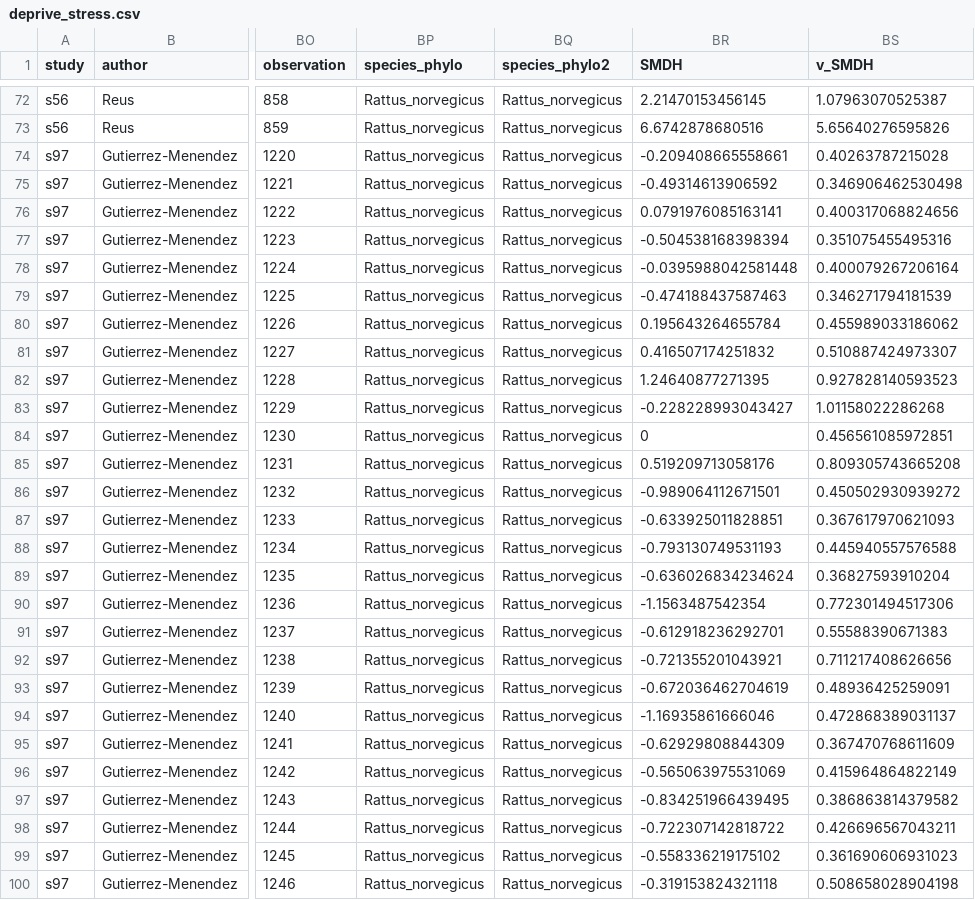
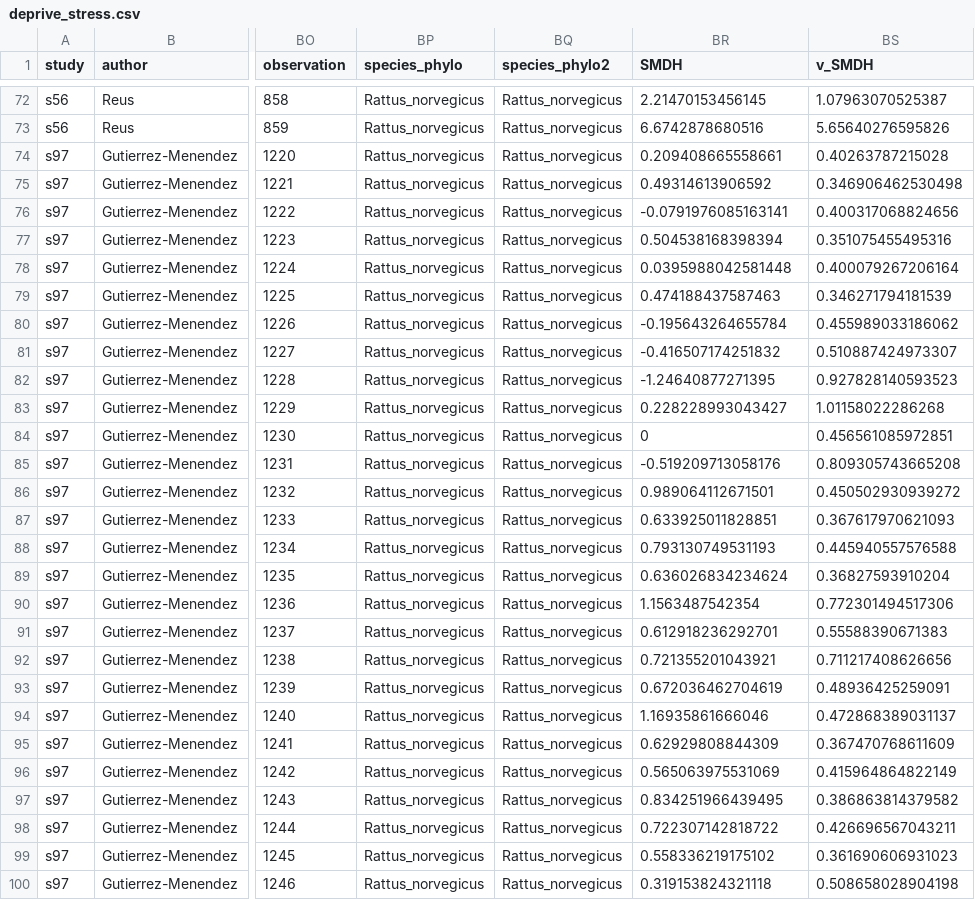
Before and after one commit to daniel1noble/mito_meta_stress, a CSV file: output/data/deprive_stress.csv, drawn as a sheet; only a part is shown, gaps mark what is left out; the diff covers the shown part only; the diff names each change by its address in the sheet, - before the commit and + after, or states it on an @@ line.

```diff
--- a/output/data/deprive_stress.csv
+++ b/output/data/deprive_stress.csv
-BR74 (SMDH): -0.209408665558661
+BR74 (SMDH): 0.209408665558661
-BR75 (SMDH): -0.49314613906592
+BR75 (SMDH): 0.49314613906592
-BR76 (SMDH): 0.0791976085163141
+BR76 (SMDH): -0.0791976085163141
-BR77 (SMDH): -0.504538168398394
+BR77 (SMDH): 0.504538168398394
-BR78 (SMDH): -0.0395988042581448
+BR78 (SMDH): 0.0395988042581448
-BR79 (SMDH): -0.474188437587463
+BR79 (SMDH): 0.474188437587463
-BR80 (SMDH): 0.195643264655784
+BR80 (SMDH): -0.195643264655784
-BR81 (SMDH): 0.416507174251832
+BR81 (SMDH): -0.416507174251832
-BR82 (SMDH): 1.24640877271395
+BR82 (SMDH): -1.24640877271395
-BR83 (SMDH): -0.228228993043427
+BR83 (SMDH): 0.228228993043427
-BR85 (SMDH): 0.519209713058176
+BR85 (SMDH): -0.519209713058176
-BR86 (SMDH): -0.989064112671501
+BR86 (SMDH): 0.989064112671501
-BR87 (SMDH): -0.633925011828851
+BR87 (SMDH): 0.633925011828851
-BR88 (SMDH): -0.793130749531193
+BR88 (SMDH): 0.793130749531193
-BR89 (SMDH): -0.636026834234624
+BR89 (SMDH): 0.636026834234624
-BR90 (SMDH): -1.1563487542354
+BR90 (SMDH): 1.1563487542354
-BR91 (SMDH): -0.612918236292701
+BR91 (SMDH): 0.612918236292701
-BR92 (SMDH): -0.721355201043921
+BR92 (SMDH): 0.721355201043921
-BR93 (SMDH): -0.672036462704619
+BR93 (SMDH): 0.672036462704619
-BR94 (SMDH): -1.16935861666046
+BR94 (SMDH): 1.16935861666046
-BR95 (SMDH): -0.62929808844309
+BR95 (SMDH): 0.62929808844309
-BR96 (SMDH): -0.565063975531069
+BR96 (SMDH): 0.565063975531069
-BR97 (SMDH): -0.834251966439495
+BR97 (SMDH): 0.834251966439495
-BR98 (SMDH): -0.722307142818722
+BR98 (SMDH): 0.722307142818722
-BR99 (SMDH): -0.558336219175102
+BR99 (SMDH): 0.558336219175102
-BR100 (SMDH): -0.319153824321118
+BR100 (SMDH): 0.319153824321118
```
Also changed, not shown: 78 edited cells elsewhere in this file, output/data/disturb_stress.csv, 2 other files.
